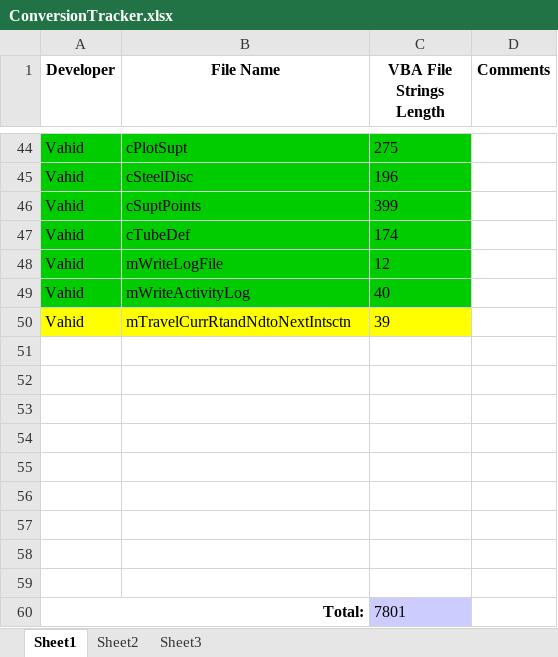
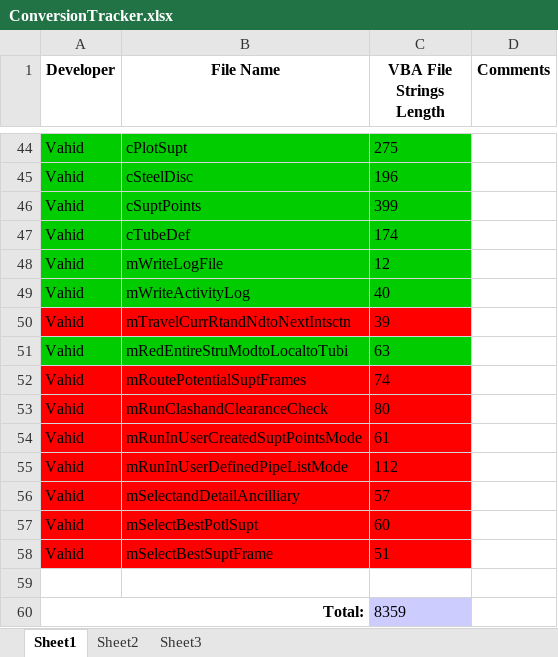
Before and after one commit to VahidDev/SupA, an Excel workbook: ConversionTracker.xlsx, sheet Sheet1, drawn as a sheet; only a part is shown, gaps mark what is left out; values as stored, in another font and other column widths than the file's, no borders; removed rows and columns are numbered as before the commit, all else as after; the diff names each change by its address in the sheet, - before the commit and + after, or states it on an @@ line.

Commit message:
added some data manipulation

```diff
--- a/ConversionTracker.xlsx (sheet Sheet1)
+++ b/ConversionTracker.xlsx (sheet Sheet1)
-A50:C50 fill: #FFFF00
+A50:C50 fill: #FF0000
+row 51: Vahid | mRedEntireStruModtoLocaltoTubi | 63
+row 52: Vahid | mRoutePotentialSuptFrames | 74
+row 53: Vahid | mRunClashandClearanceCheck | 80
+row 54: Vahid | mRunInUserCreatedSuptPointsMode | 61
+row 55: Vahid | mRunInUserDefinedPipeListMode | 112
+row 56: Vahid | mSelectandDetailAncilliary | 57
+row 57: Vahid | mSelectBestPotlSupt | 60
+row 58: Vahid | mSelectBestSuptFrame | 51
-row 60: (empty)
+row 60: Total: |  | 8359
+A60:B60 merged
-C60 fill: none
+C60 fill: #CCCCFF
-row 53: (empty)
-row 54: (empty)
-row 55: (empty)
-row 56: (empty)
-row 57: (empty)
-row 58: (empty)
-row 59: (empty)
-row 60: Total: |  | 7801
```
Also changed, not shown: 9 other files.
